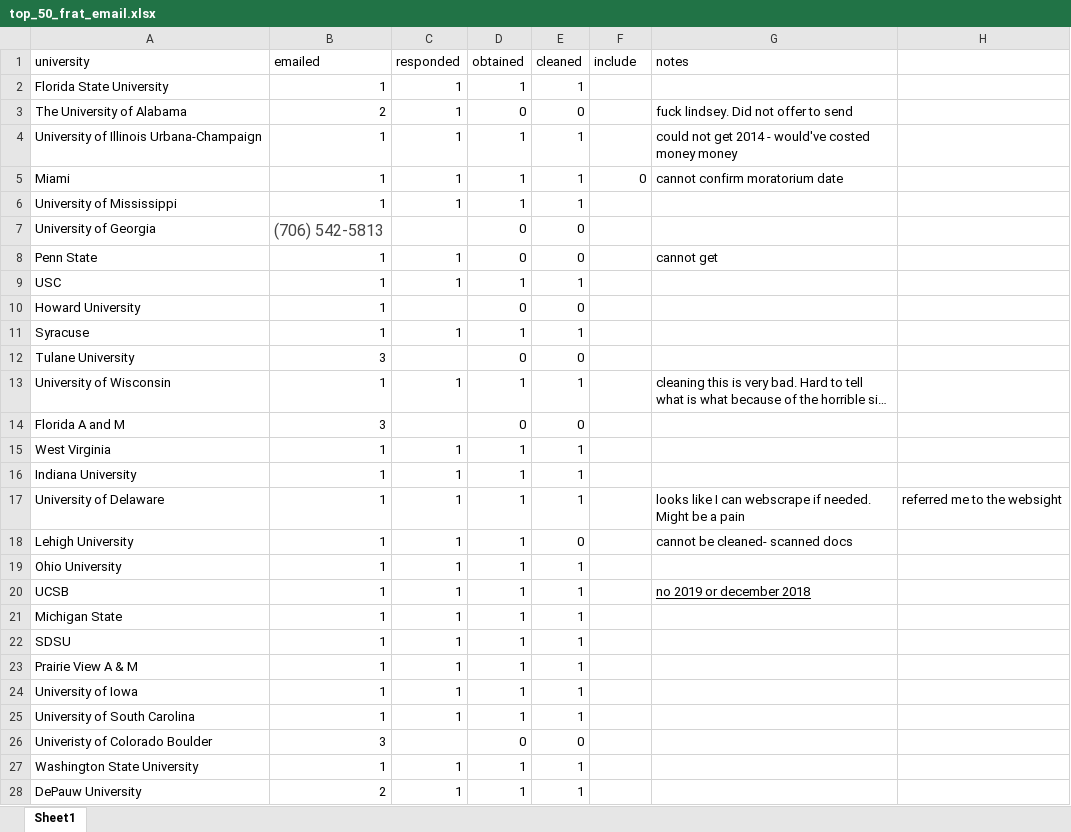
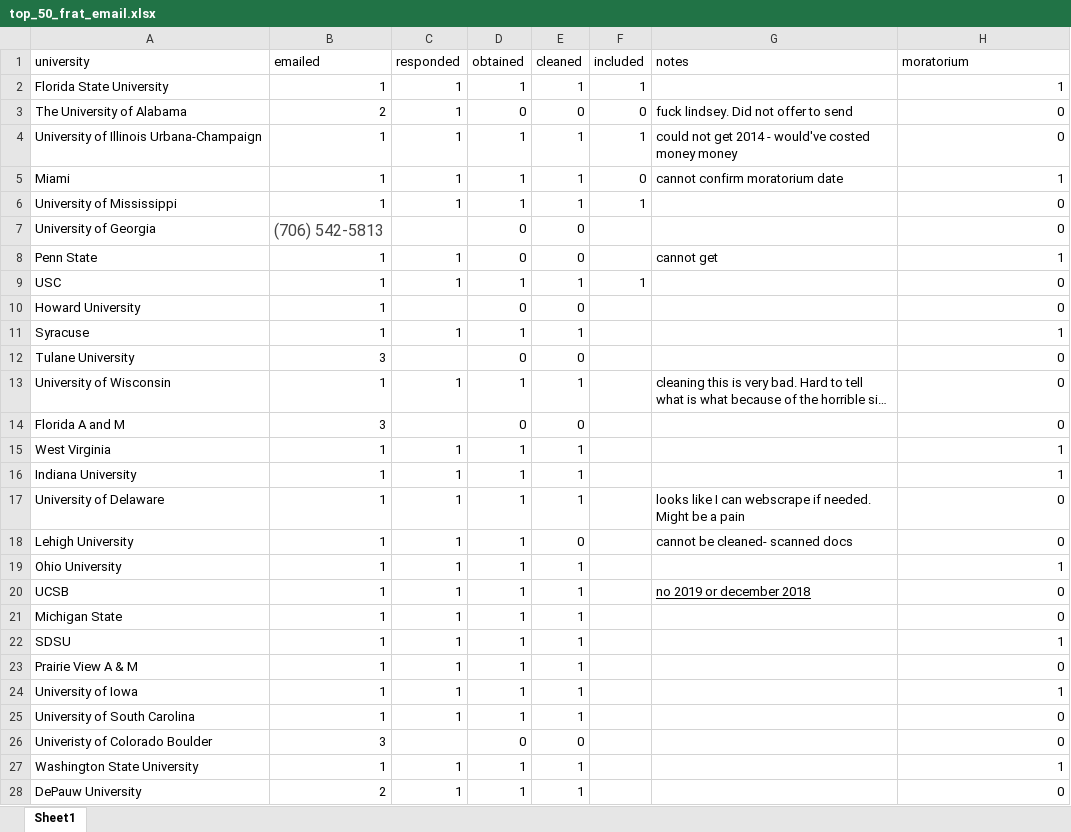
Before and after one commit to michaeltopper1/Fraternities, an Excel workbook: Data/top_50_frat_email.xlsx, sheet Sheet1, drawn as a sheet; only a part is shown; long unchanged cells end in …; values as stored, in another font and other column widths than the file's, no borders; the diff covers the shown part only; the diff names each change by its address in the sheet, - before the commit and + after, or states it on an @@ line.

```diff
--- a/Data/top_50_frat_email.xlsx (sheet Sheet1)
+++ b/Data/top_50_frat_email.xlsx (sheet Sheet1)
-F1: include
+F1: included
-H1: (empty)
+H1: moratorium
-F2 (included): (empty)
+F2 (included): 1
-H2 (moratorium): (empty)
+H2 (moratorium): 1
-F3 (included): (empty)
+F3 (included): 0
-H3:H4 (moratorium): (empty)
+H3:H4 (moratorium): 0
-F4 (included): (empty)
+F4 (included): 1
-H5 (moratorium): (empty)
+H5 (moratorium): 1
-F6 (included): (empty)
+F6 (included): 1
-H6:H7 (moratorium): (empty)
+H6:H7 (moratorium): 0
-H8 (moratorium): (empty)
+H8 (moratorium): 1
-F9 (included): (empty)
+F9 (included): 1
-H9:H10 (moratorium): (empty)
+H9:H10 (moratorium): 0
-H11 (moratorium): (empty)
+H11 (moratorium): 1
-H12:H14 (moratorium): (empty)
+H12:H14 (moratorium): 0
-H15:H16 (moratorium): (empty)
+H15:H16 (moratorium): 1
-H17 (moratorium): referred me to the websight
+H17 (moratorium): 0
-H18 (moratorium): (empty)
+H18 (moratorium): 0
-H19 (moratorium): (empty)
+H19 (moratorium): 1
-H20:H21 (moratorium): (empty)
+H20:H21 (moratorium): 0
-H22 (moratorium): (empty)
+H22 (moratorium): 1
-H23 (moratorium): (empty)
+H23 (moratorium): 0
-H24 (moratorium): (empty)
+H24 (moratorium): 1
-H25:H26 (moratorium): (empty)
+H25:H26 (moratorium): 0
-H27 (moratorium): (empty)
+H27 (moratorium): 1
-H28 (moratorium): (empty)
+H28 (moratorium): 0
```
Also changed, not shown: 23 edited cells elsewhere in this sheet, 2 other files.
